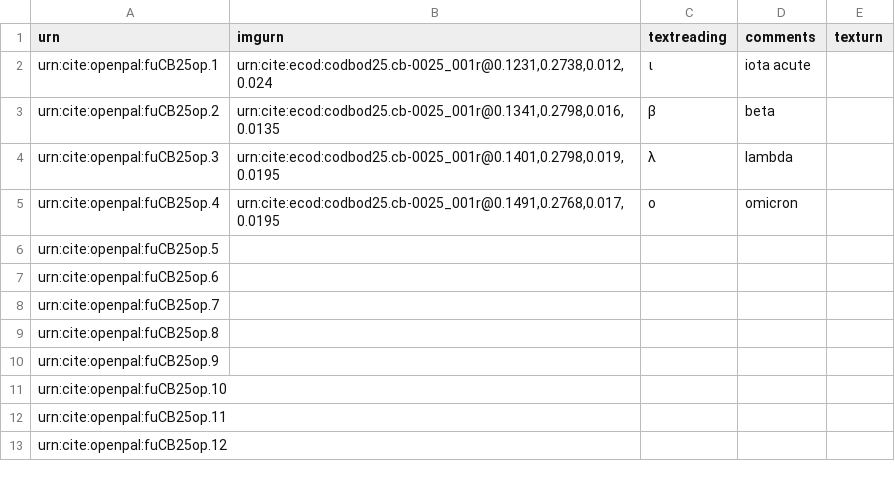
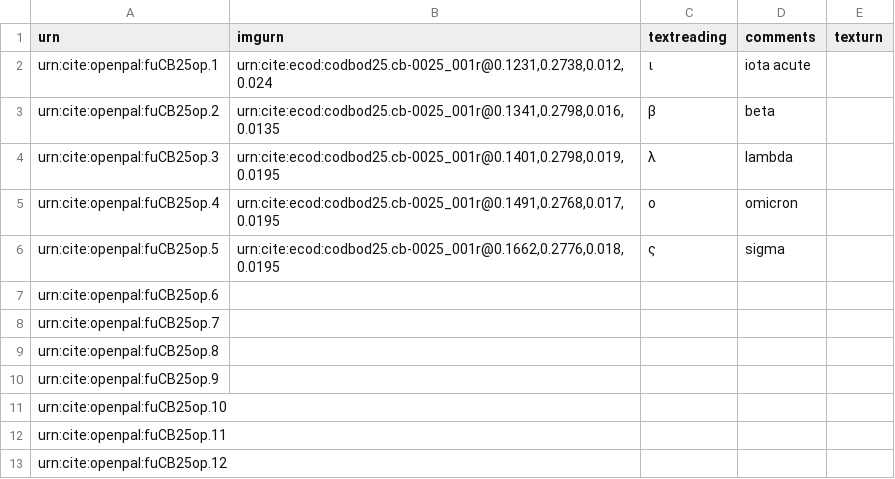
Before and after one commit to Eumaeus/codbod25, a CSV file: collections/op-cb25.csv, drawn as a sheet; only a part is shown.

Commit message:
Update op-cb25.csv

```diff
--- a/collections/op-cb25.csv
+++ b/collections/op-cb25.csv
@@ -5,3 +5,3 @@ urn:cite:openpal:fuCB25op.3,"urn:cite:ecod:codbod25.cb-0025_001r@0.1401,0.2798,0
 urn:cite:openpal:fuCB25op.4,"urn:cite:ecod:codbod25.cb-0025_001r@0.1491,0.2768,0.017,0.0195",ο,omicron,
-urn:cite:openpal:fuCB25op.5,,,,
+urn:cite:openpal:fuCB25op.5,"urn:cite:ecod:codbod25.cb-0025_001r@0.1662,0.2776,0.018,0.0195",ς,sigma,
 urn:cite:openpal:fuCB25op.6,,,,
```
